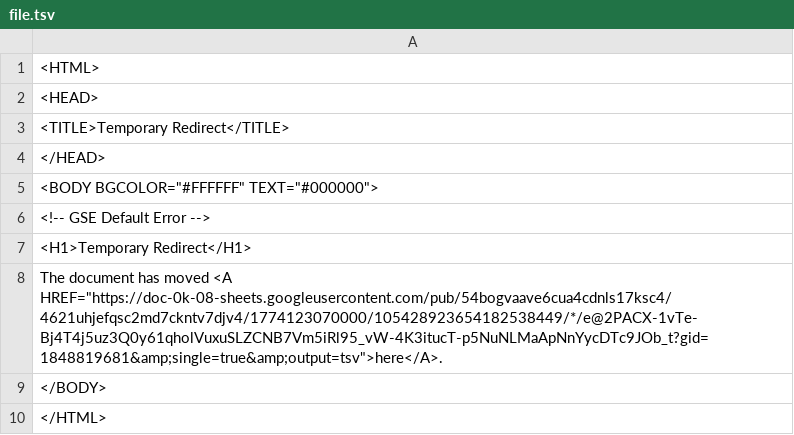
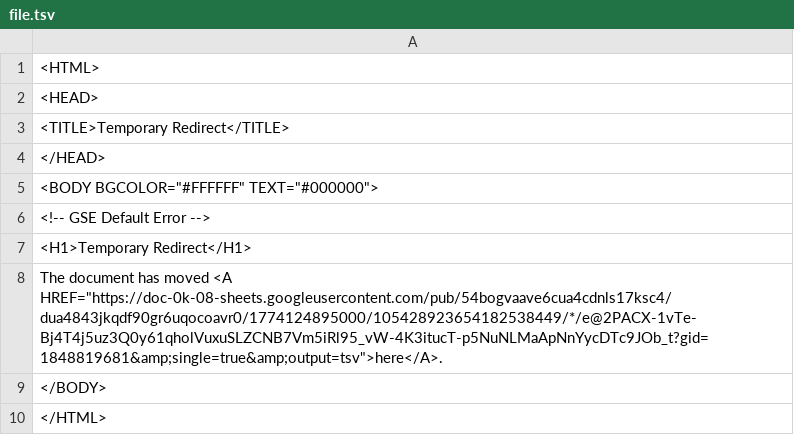
Before and after one commit to bostonshowcal/bostonshowcal, a TSV file: file.tsv, drawn as a sheet.

Commit message:
new date commit

```diff
--- a/file.tsv
+++ b/file.tsv
@@ -7,3 +7,3 @@
 <H1>Temporary Redirect</H1>
-The document has moved <A HREF="https://doc-0k-08-sheets.googleusercontent.com/pub/54bogvaave6cua4cdnls17ksc4/4621uhjefqsc2md7ckntv7djv4/1774123070000/105428923654182538449/*/e@2PACX-1vTe-Bj4T4j5uz3Q0y61qholVuxuSLZCNB7Vm5iRl95_vW-4K3itucT-p5NuNLMaApNnYycDTc9JOb_t?gid=1848819681&amp;single=true&amp;output=tsv">here</A>.
+The document has moved <A HREF="https://doc-0k-08-sheets.googleusercontent.com/pub/54bogvaave6cua4cdnls17ksc4/dua4843jkqdf90gr6uqocoavr0/1774124895000/105428923654182538449/*/e@2PACX-1vTe-Bj4T4j5uz3Q0y61qholVuxuSLZCNB7Vm5iRl95_vW-4K3itucT-p5NuNLMaApNnYycDTc9JOb_t?gid=1848819681&amp;single=true&amp;output=tsv">here</A>.
 </BODY>
```
